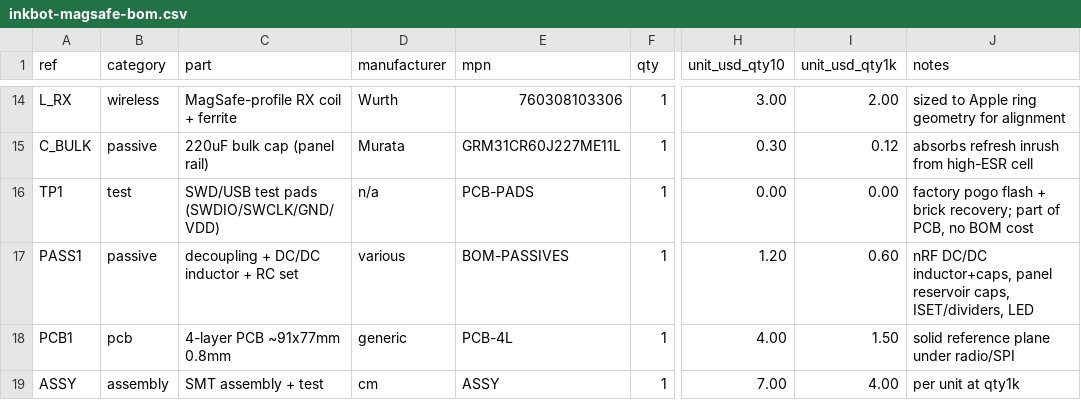
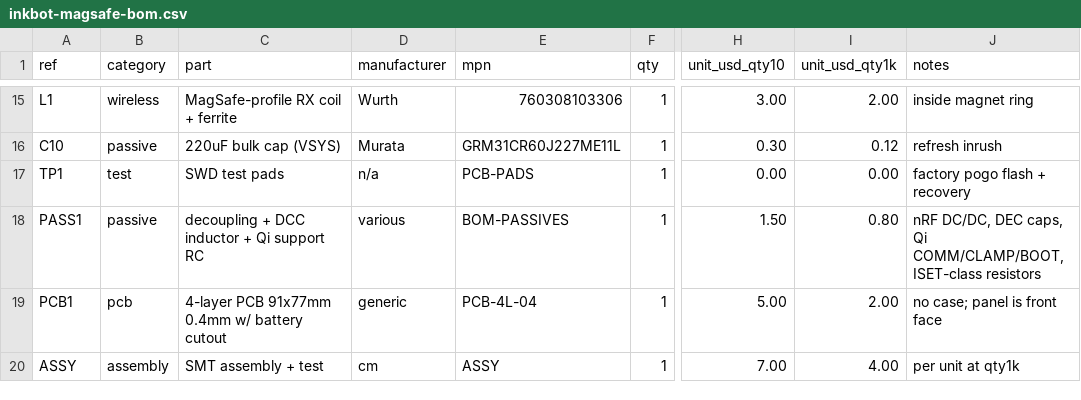
Before and after one commit to imjasonh/playground, a CSV file: docs/inkbot-magsafe-bom.csv, drawn as a sheet; only a part is shown, gaps mark what is left out; addresses are those after the commit; the diff covers the shown part only; the diff names each change by its address in the sheet, - before the commit and + after, or states it on an @@ line.

```diff
--- a/docs/inkbot-magsafe-bom.csv
+++ b/docs/inkbot-magsafe-bom.csv
-A15 (ref): L_RX
+A15 (ref): L1
-J15 (notes): sized to Apple ring geometry for alignment
+J15 (notes): inside magnet ring
-A16 (ref): C_BULK
+A16 (ref): C10
-C16 (part): 220uF bulk cap (panel rail)
+C16 (part): 220uF bulk cap (VSYS)
-J16 (notes): absorbs refresh inrush from high-ESR cell
+J16 (notes): refresh inrush
-C17 (part): SWD/USB test pads (SWDIO/SWCLK/GND/VDD)
+C17 (part): SWD test pads
-J17 (notes): factory pogo flash + brick recovery; part of PCB, no BOM cost
+J17 (notes): factory pogo flash + recovery
-C18 (part): decoupling + DC/DC inductor + RC set
+C18 (part): decoupling + DCC inductor + Qi support RC
-H18 (unit_usd_qty10): 1.20
+H18 (unit_usd_qty10): 1.50
-I18 (unit_usd_qty1k): 0.60
+I18 (unit_usd_qty1k): 0.80
-J18 (notes): nRF DC/DC inductor+caps, panel reservoir caps, ISET/dividers, LED
+J18 (notes): nRF DC/DC, DEC caps, Qi COMM/CLAMP/BOOT, ISET-class resistors
-C19 (part): 4-layer PCB ~91x77mm 0.8mm
+C19 (part): 4-layer PCB 91x77mm 0.4mm w/ battery cutout
-E19 (mpn): PCB-4L
+E19 (mpn): PCB-4L-04
-H19 (unit_usd_qty10): 4.00
+H19 (unit_usd_qty10): 5.00
-I19 (unit_usd_qty1k): 1.50
+I19 (unit_usd_qty1k): 2.00
-J19 (notes): solid reference plane under radio/SPI
+J19 (notes): no case; panel is front face
```
Also changed, not shown: 3 added rows, 2 removed rows and 26 edited cells elsewhere in this file, 15 other files.
